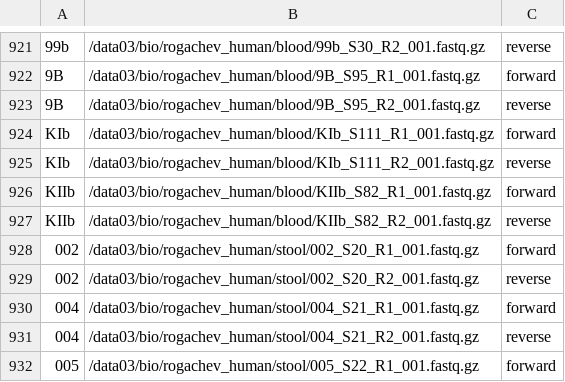
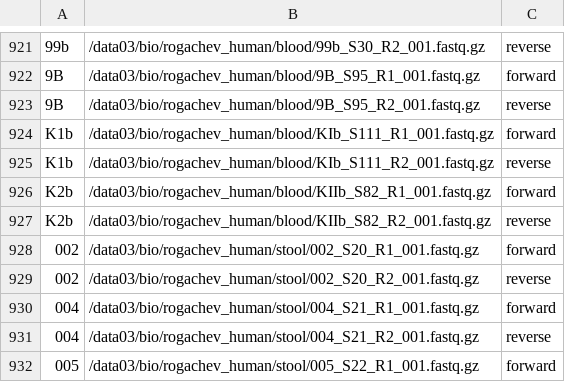
Before and after one commit to ivasilyev/curated_projects, a CSV file: ashestopalov/nutrition/stool_to_blood_2/sampledata/qiime2_sample_data.csv, drawn as a sheet; only a part is shown, gaps mark what is left out; the diff names each change by its address in the sheet, - before the commit and + after, or states it on an @@ line.

Commit message:
Tried to fix `Metadata IDs must be unique. The following IDs are duplicated: 'KIIb', 'KIb'`

```diff
--- a/ashestopalov/nutrition/stool_to_blood_2/sampledata/qiime2_sample_data.csv
+++ b/ashestopalov/nutrition/stool_to_blood_2/sampledata/qiime2_sample_data.csv
-A924:A925: KIb
+A924:A925: K1b
-A926:A927: KIIb
+A926:A927: K2b
```
Also changed, not shown: ashestopalov/nutrition/stool_to_blood_2/sampledata/main_meta_data.tsv, ashestopalov/nutrition/stool_to_blood_2/sampledata/qiime2_meta_data.tsv.
